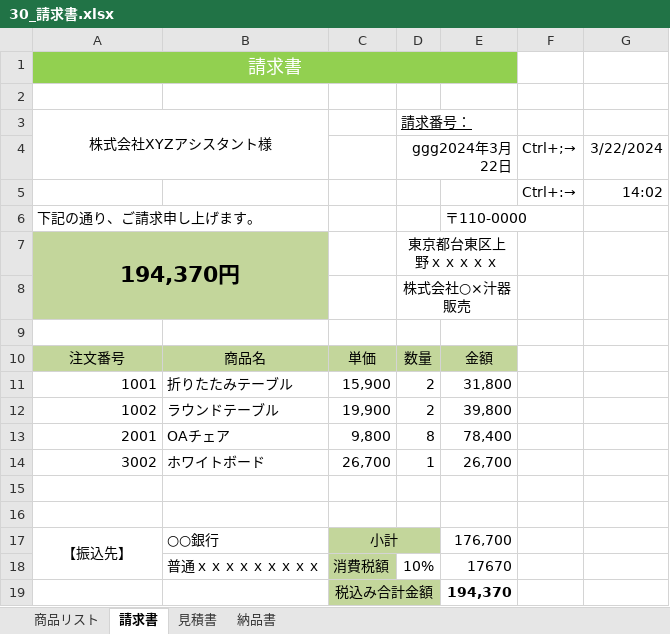
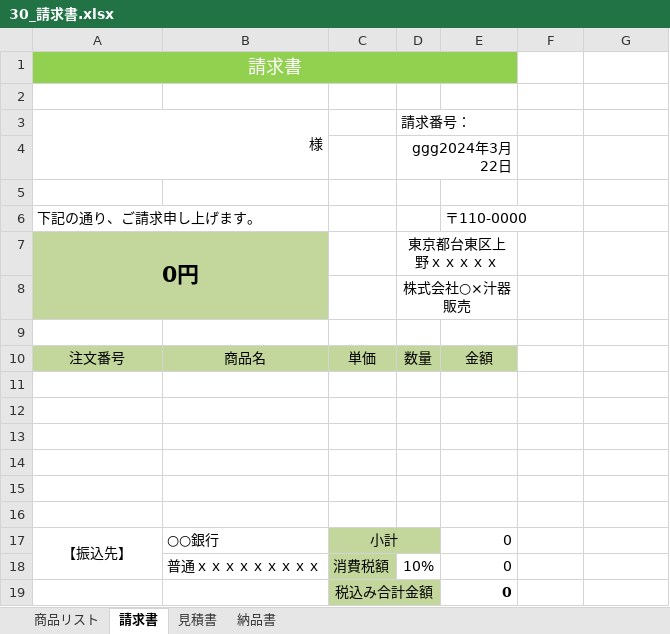
Before and after one commit to Eriko0615/excel, an Excel workbook: 30_請求書.xlsx, sheet 請求書, drawn as a sheet; values as stored, in another font and other column widths than the file's, no borders; removed rows and columns are numbered as before the commit, all else as after; the diff names each change by its address in the sheet, - before the commit and + after, or states it on an @@ line.

Commit message:
第3章　請求書（p72まで終了）

```diff
--- a/30_請求書.xlsx (sheet 請求書)
+++ b/30_請求書.xlsx (sheet 請求書)
-A3: 株式会社XYZアシスタント様
+A3: 様
-A3 alignment: center
+A3 alignment: right
-D3 underline: on
+D3 underline: off
-row 4:  |  |  | ggg2024年3月22日 |  | Ctrl+;→ | 3/22/2024
+row 4:  |  |  | ggg2024年3月22日
-row 5:  |  |  |  |  | Ctrl+:→ | 14:02
+row 5: (empty)
-A7: 194,370円
+A7: 0円
-row 11: 1001 | 折りたたみテーブル | 15,900 | 2 | 31,800
-row 12: 1002 | ラウンドテーブル | 19,900 | 2 | 39,800
-row 13: 2001 | OAチェア | 9,800 | 8 | 78,400
-row 14: 3002 | ホワイトボード | 26,700 | 1 | 26,700
+row 13: (empty)
+row 14: (empty)
+row 15: (empty)
+row 16: (empty)
-E17: 176,700
+E17: 0
-E18: 17670
+E18: 0
-E19: 194,370
+E19: 0
```
Also changed, not shown: sheet 納品書, sheet 見積書, formulas that keep their value.
